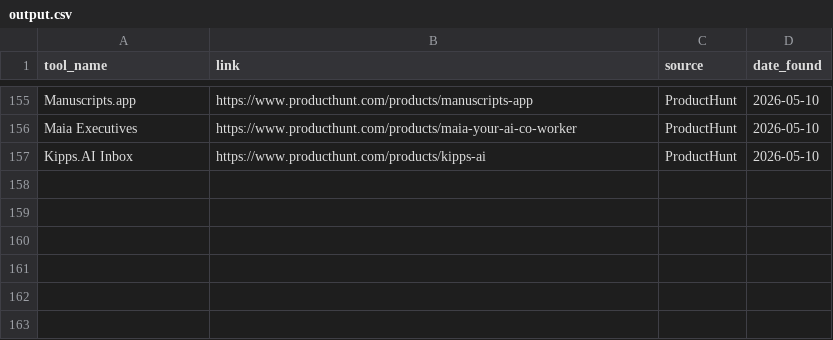
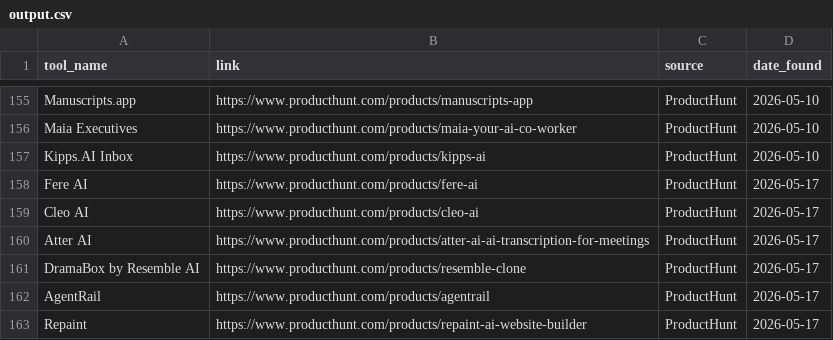
Before and after one commit to pradnyesh3110/data-pipeline-project-Automation, a CSV file: output.csv, drawn as a sheet; only a part is shown, gaps mark what is left out.

```diff
--- a/output.csv
+++ b/output.csv
@@ -157 +157,7 @@ Maia Executives,https://www.producthunt.com/products/maia-your-ai-co-worker,Prod
 Kipps.AI Inbox,https://www.producthunt.com/products/kipps-ai,ProductHunt,2026-05-10
+Fere AI,https://www.producthunt.com/products/fere-ai,ProductHunt,2026-05-17
+Cleo AI,https://www.producthunt.com/products/cleo-ai,ProductHunt,2026-05-17
+Atter AI,https://www.producthunt.com/products/atter-ai-ai-transcription-for-meetings,ProductHunt,2026-05-17
+DramaBox by Resemble AI,https://www.producthunt.com/products/resemble-clone,ProductHunt,2026-05-17
+AgentRail,https://www.producthunt.com/products/agentrail,ProductHunt,2026-05-17
+Repaint,https://www.producthunt.com/products/repaint-ai-website-builder,ProductHunt,2026-05-17
```
